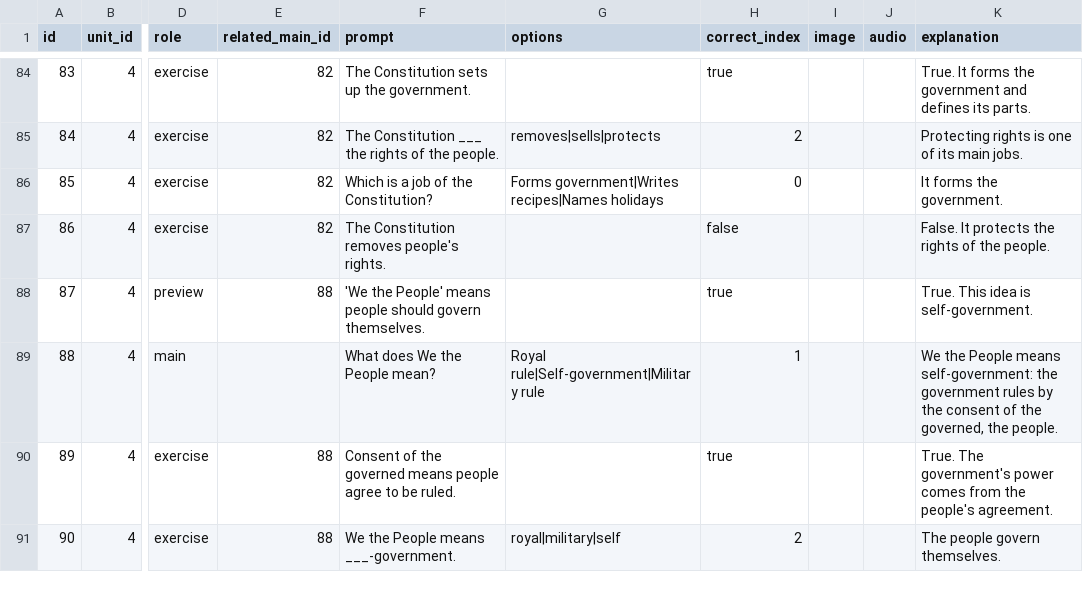
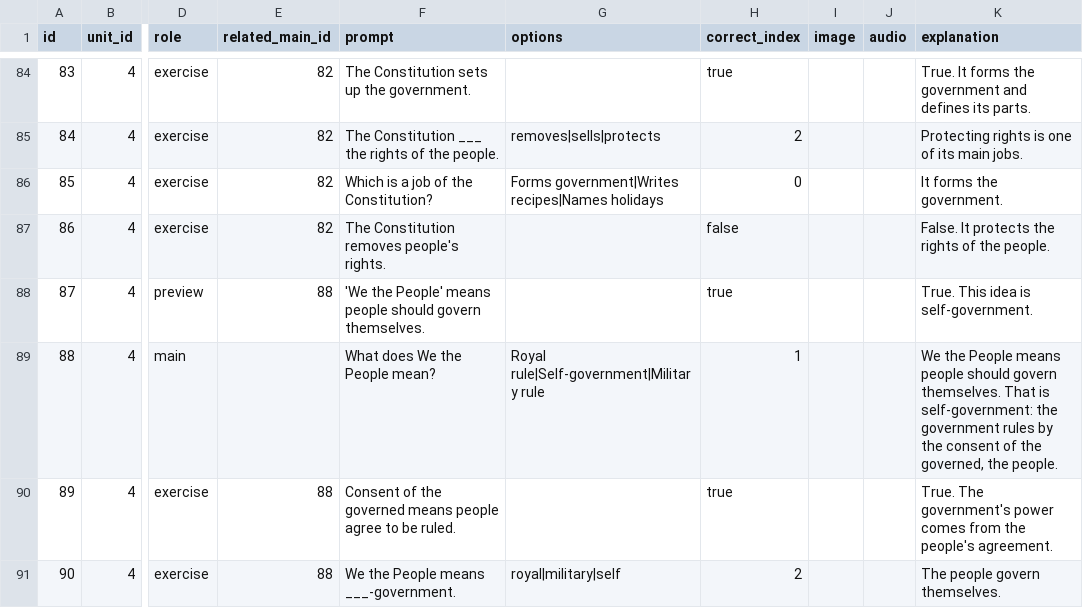
Before and after one commit to yaaddi-courses/us-citizenship-civics-test, a CSV file: source/cards.csv, drawn as a sheet; only a part is shown, gaps mark what is left out; the diff covers the shown part only; the diff names each change by its address in the sheet, - before the commit and + after, or states it on an @@ line.

Commit message:
Clarify wording and complete explanations

```diff
--- a/source/cards.csv
+++ b/source/cards.csv
-K89 (explanation): …People means self-government: the…
+K89 (explanation): …People means people should govern themselves. That is self-government: the…
```
Also changed, not shown: 24 edited cells elsewhere in this file, source/meta.csv, 2 other files.
